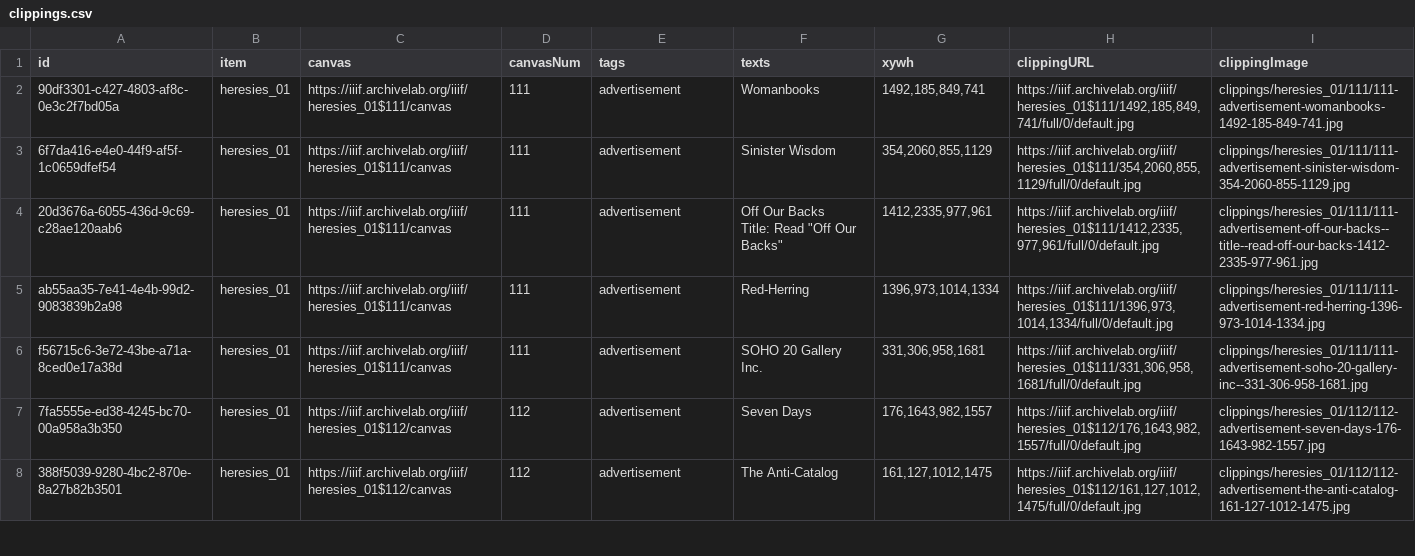
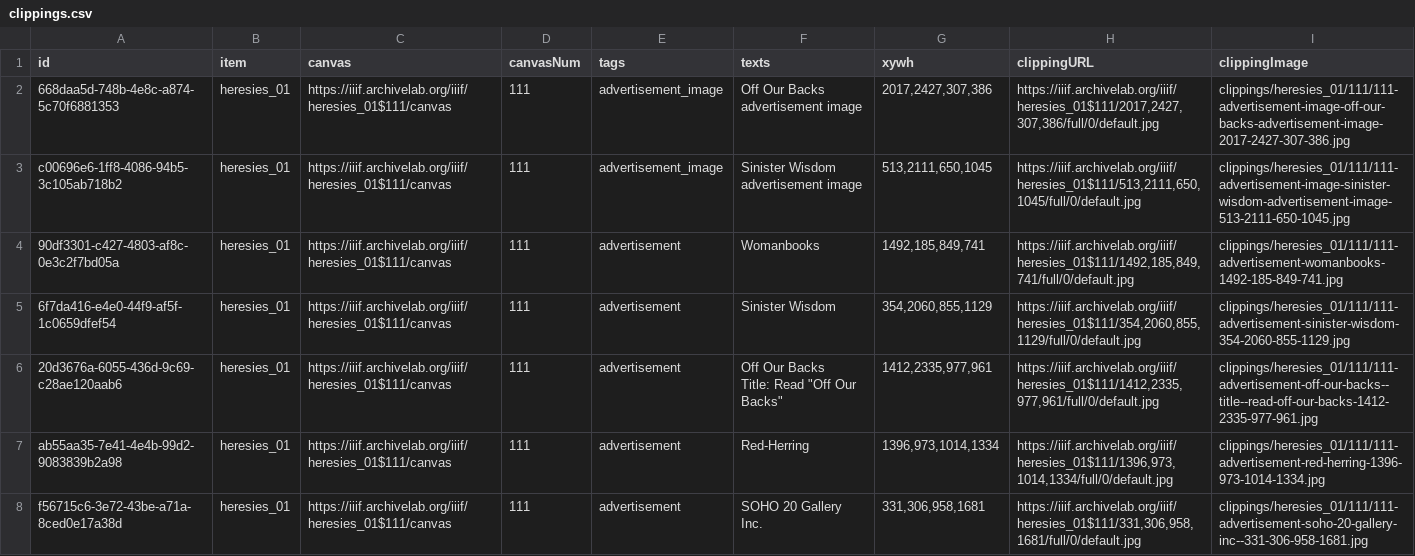
Before and after one commit to timothyarthur/annotate, a CSV file: clippings/heresies_01/clippings.csv, drawn as a sheet; only a part is shown; the shorter side is filled out with more unchanged rows.

Commit message:
Annotated advertising images in issue 1.

```diff
--- a/clippings/heresies_01/clippings.csv
+++ b/clippings/heresies_01/clippings.csv
@@ -1,2 +1,4 @@
 id,item,canvas,canvasNum,tags,texts,xywh,clippingURL,clippingImage
+668daa5d-748b-4e8c-a874-5c70f6881353,heresies_01,https://iiif.archivelab.org/iiif/heresies_01$111/canvas,111,advertisement_image,Off Our Backs advertisement image,"2017,2427,307,386","https://iiif.archivelab.org/iiif/heresies_01$111/2017,2427,307,386/full/0/default.jpg",clippings/heresies_01/111/111-advertisement-image-off-our-backs-advertisement-image-2017-2427-307-386.jpg
+c00696e6-1ff8-4086-94b5-3c105ab718b2,heresies_01,https://iiif.archivelab.org/iiif/heresies_01$111/canvas,111,advertisement_image,Sinister Wisdom advertisement image,"513,2111,650,1045","https://iiif.archivelab.org/iiif/heresies_01$111/513,2111,650,1045/full/0/default.jpg",clippings/heresies_01/111/111-advertisement-image-sinister-wisdom-advertisement-image-513-2111-650-1045.jpg
 90df3301-c427-4803-af8c-0e3c2f7bd05a,heresies_01,https://iiif.archivelab.org/iiif/heresies_01$111/canvas,111,advertisement,Womanbooks,"1492,185,849,741","https://iiif.archivelab.org/iiif/heresies_01$111/1492,185,849,741/full/0/default.jpg",clippings/heresies_01/111/111-advertisement-womanbooks-1492-185-849-741.jpg
```
Also changed, not shown: 2 other files.
